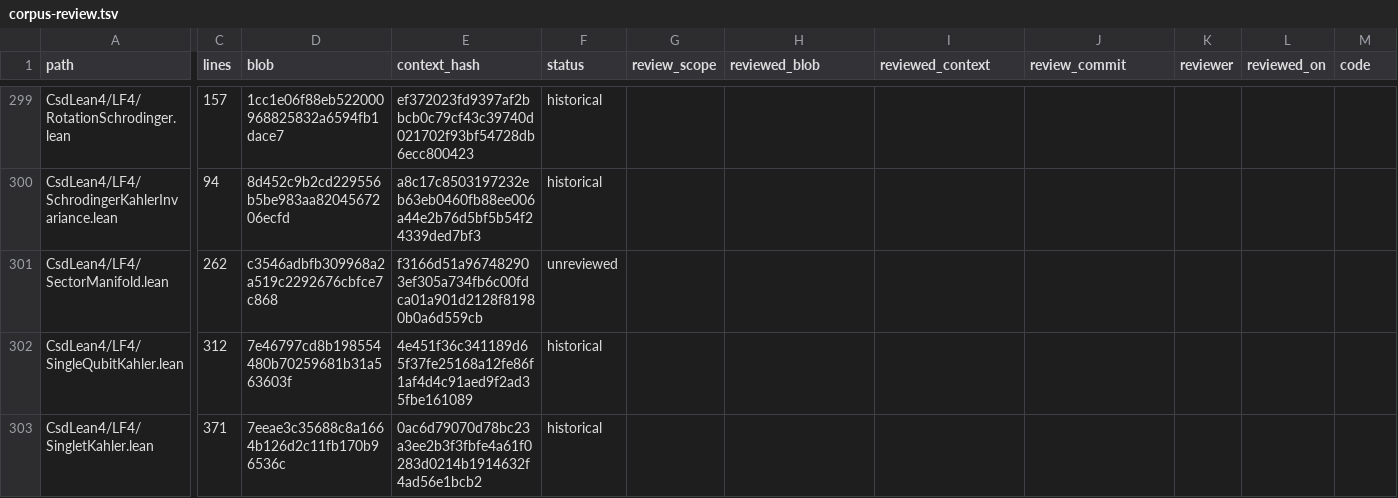
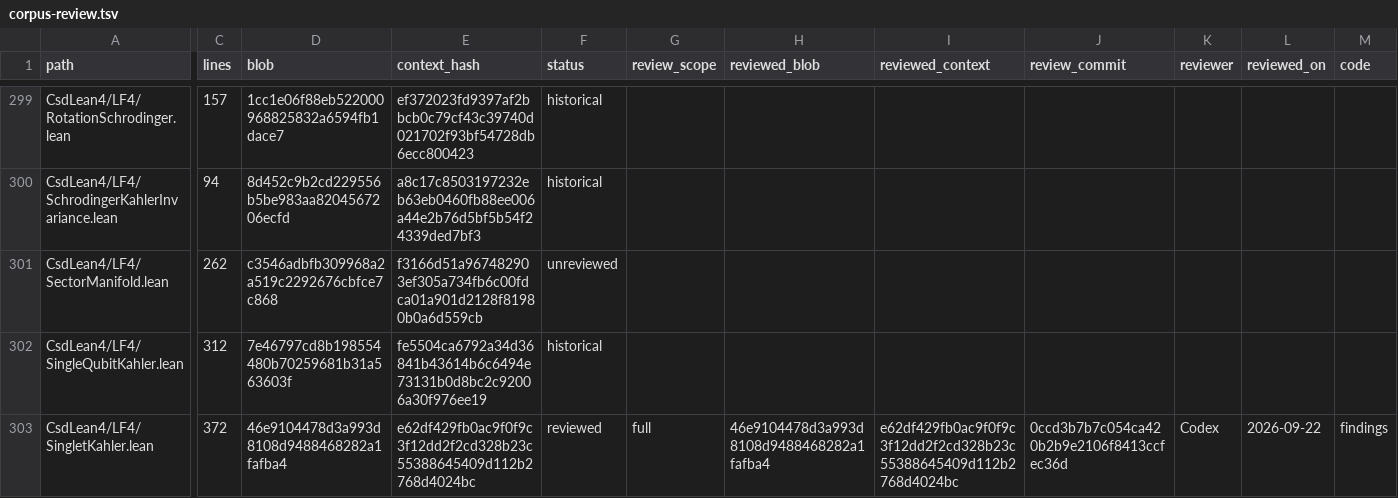
Before and after one commit to zblore/csd-lean4, a TSV file: specs/corpus-review.tsv, drawn as a sheet; only a part is shown, gaps mark what is left out; the diff covers the shown part only; the diff names each change by its address in the sheet, - before the commit and + after, or states it on an @@ line.

Commit message:
Review LF3 singlet calibration and simplify concrete constructors

```diff
--- a/specs/corpus-review.tsv
+++ b/specs/corpus-review.tsv
-E302 (context_hash): 4e451f36c341189d65f37fe25168a12fe86f1af4d4c91aed9f2ad35fbe161089
+E302 (context_hash): fe5504ca6792a34d36841b43614b6c6494e73131b0d8bc2c92006a30f976ee19
-C303 (lines): 371
+C303 (lines): 372
-D303 (blob): 7eeae3c35688c8a1664b126d2c11fb170b96536c
+D303 (blob): 46e9104478d3a993d8108d9488468282a1fafba4
-E303 (context_hash): 0ac6d79070d78bc23a3ee2b3f3fbfe4a61f0283d0214b1914632f4ad56e1bcb2
+E303 (context_hash): e62df429fb0ac9f0f9c3f12dd2f2cd328b23c55388645409d112b2768d4024bc
-F303 (status): historical
+F303 (status): reviewed
-G303 (review_scope): (empty)
+G303 (review_scope): full
-H303 (reviewed_blob): (empty)
+H303 (reviewed_blob): 46e9104478d3a993d8108d9488468282a1fafba4
-I303 (reviewed_context): (empty)
+I303 (reviewed_context): e62df429fb0ac9f0f9c3f12dd2f2cd328b23c55388645409d112b2768d4024bc
-J303 (review_commit): (empty)
+J303 (review_commit): 0ccd3b7b7c054ca420b2b9e2106f8413ccfec36d
-K303 (reviewer): (empty)
+K303 (reviewer): Codex
-L303 (reviewed_on): (empty)
+L303 (reviewed_on): 2026-09-22
-M303 (code): (empty)
+M303 (code): findings
```
Also changed, not shown: 131 edited cells elsewhere in this file, 9 other files.
